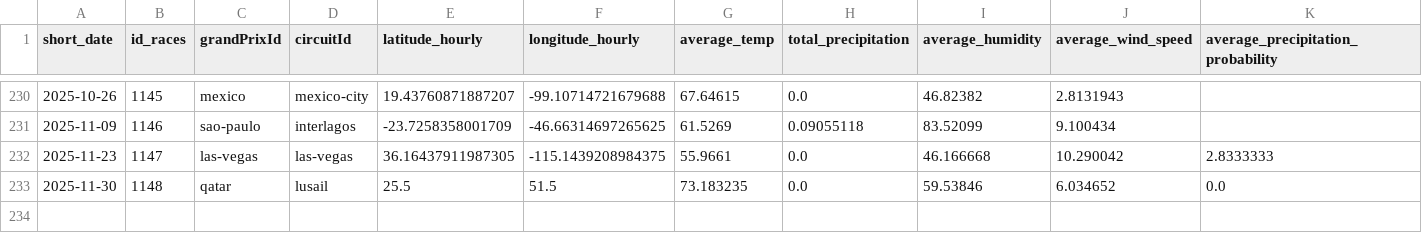
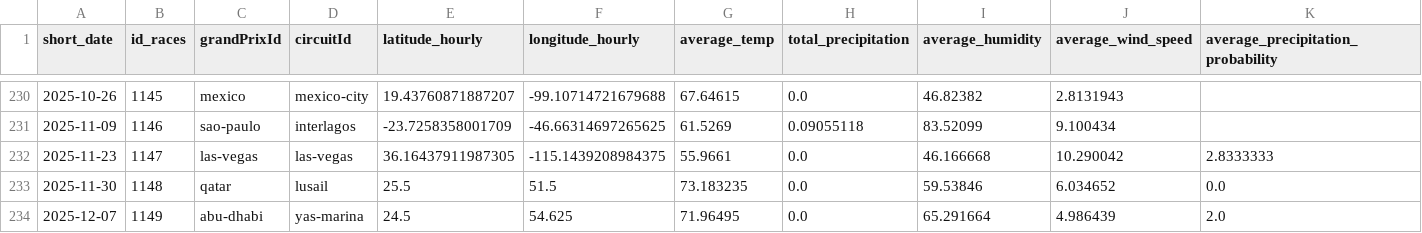
Before and after one commit to gmalbert/f1Analysis, a CSV file: data_files/f1WeatherData_Grouped.csv, drawn as a sheet; only a part is shown, gaps mark what is left out.

```diff
--- a/data_files/f1WeatherData_Grouped.csv
+++ b/data_files/f1WeatherData_Grouped.csv
@@ -233 +233,2 @@ short_date	id_races	grandPrixId	circuitId	latitude_hourly	longitude_hourly	avera
 2025-11-30	1148	qatar	lusail	25.5	51.5	73.183235	0.0	59.53846	6.034652	0.0
+2025-12-07	1149	abu-dhabi	yas-marina	24.5	54.625	71.96495	0.0	65.291664	4.986439	2.0
```
Also changed, not shown: data_files/constructor_standings.csv, data_files/driver_standings.csv, 5 other files.
